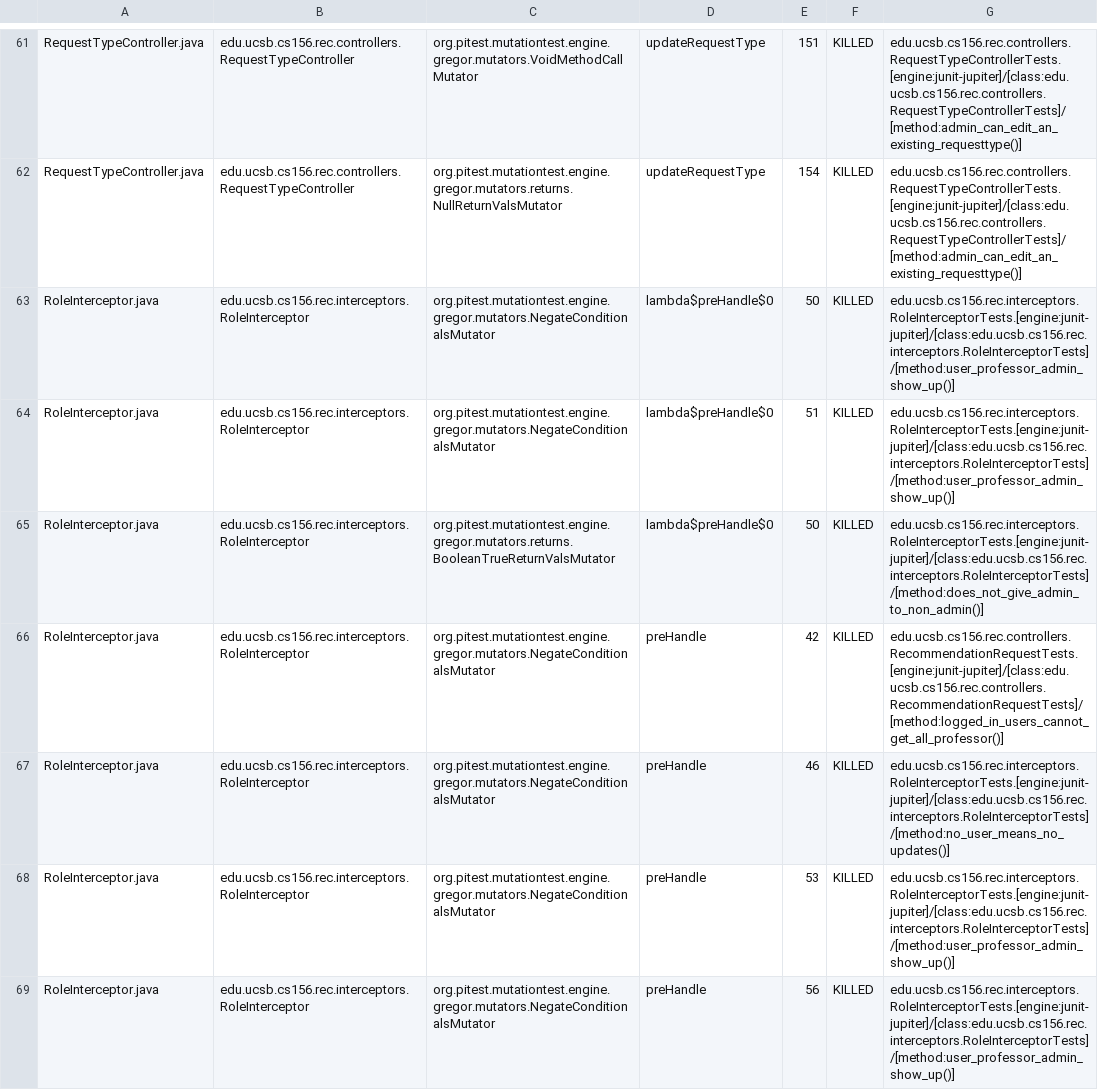
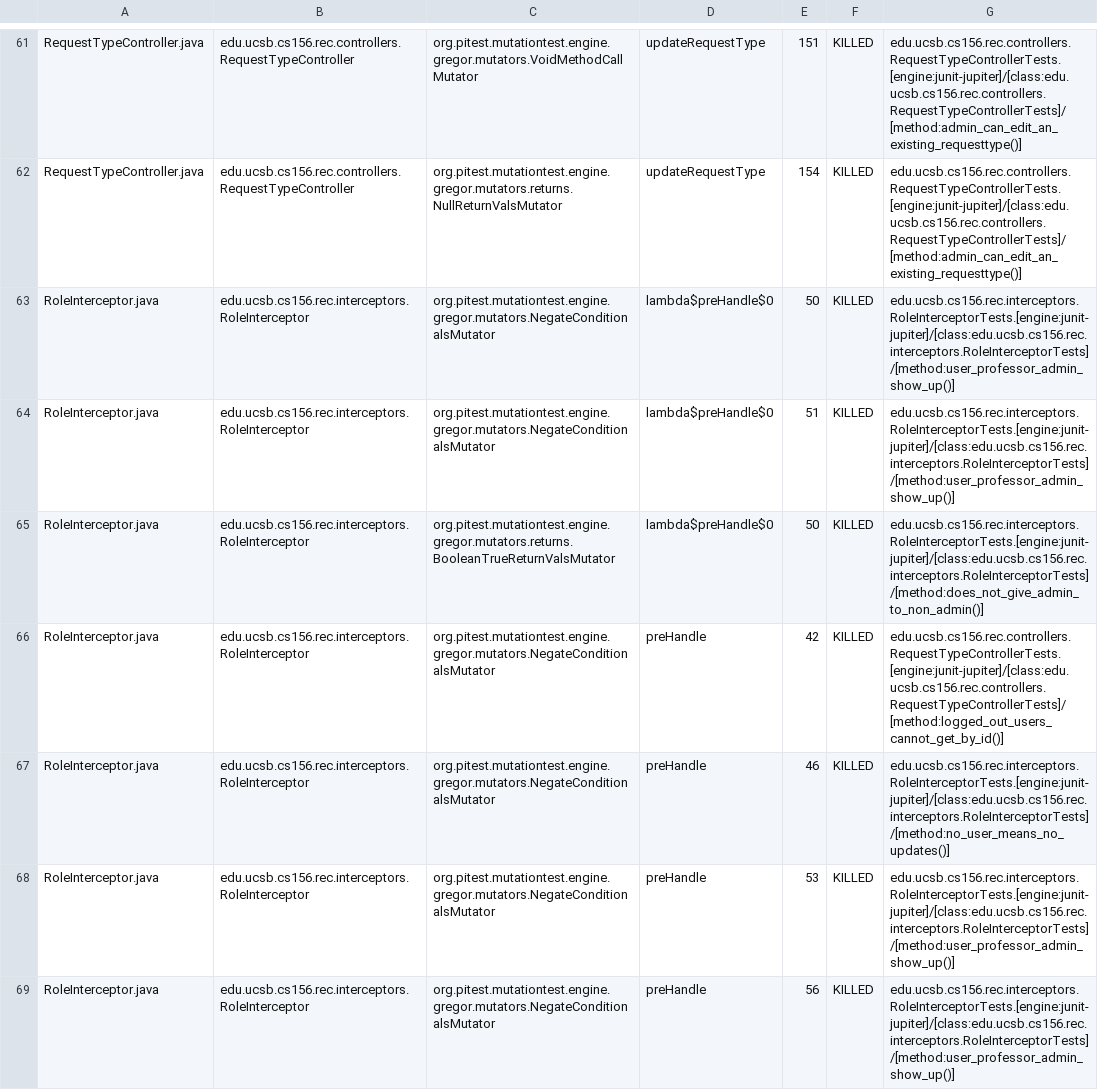
Before and after one commit to ucsb-cs156-s25/proj-rec-s25-13, a CSV file: prs/51/pitest/mutations.csv, drawn as a sheet; only a part is shown, gaps mark what is left out; the diff covers the shown part only.

Commit message:
Deploying to gh-pages from @ ucsb-cs156-s25/proj-rec-s25-13@3dc6c768e4cbc77bdd37b8746c65274b333d119e 🚀

```diff
--- a/prs/51/pitest/mutations.csv
+++ b/prs/51/pitest/mutations.csv
@@ -65,3 +65,3 @@ RoleInterceptor.java,edu.ucsb.cs156.rec.interceptors.RoleInterceptor,org.pitest.
 RoleInterceptor.java,edu.ucsb.cs156.rec.interceptors.RoleInterceptor,org.pitest.mutationtest.engine.gregor.mutators.returns.BooleanTrueReturnValsMutator,lambda$preHandle$0,50,KILLED,edu.ucsb.cs156.rec.interceptors.RoleInterceptorTests.[engine:junit-jupiter]/[class:edu.ucsb.cs156.rec.interceptors.RoleInterceptorTests]/[method:does_not_give_admin_to_non_admin()]
-RoleInterceptor.java,edu.ucsb.cs156.rec.interceptors.RoleInterceptor,org.pitest.mutationtest.engine.gregor.mutators.NegateConditionalsMutator,preHandle,42,KILLED,edu.ucsb.cs156.rec.controllers.RecommendationRequestTests.[engine:junit-jupiter]/[class:edu.ucsb.cs156.rec.controllers.RecommendationRequestTests]/[method:logged_in_users_cannot_get_all_professor()]
+RoleInterceptor.java,edu.ucsb.cs156.rec.interceptors.RoleInterceptor,org.pitest.mutationtest.engine.gregor.mutators.NegateConditionalsMutator,preHandle,42,KILLED,edu.ucsb.cs156.rec.controllers.RequestTypeControllerTests.[engine:junit-jupiter]/[class:edu.ucsb.cs156.rec.controllers.RequestTypeControllerTests]/[method:logged_out_users_cannot_get_by_id()]
 RoleInterceptor.java,edu.ucsb.cs156.rec.interceptors.RoleInterceptor,org.pitest.mutationtest.engine.gregor.mutators.NegateConditionalsMutator,preHandle,46,KILLED,edu.ucsb.cs156.rec.interceptors.RoleInterceptorTests.[engine:junit-jupiter]/[class:edu.ucsb.cs156.rec.interceptors.RoleInterceptorTests]/[method:no_user_means_no_updates()]
```
Also changed, not shown: 11 edited cells elsewhere in this file, 11 other files.
